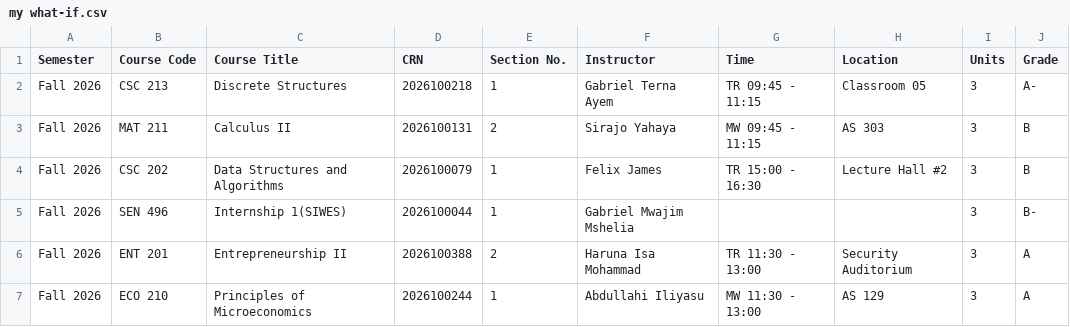
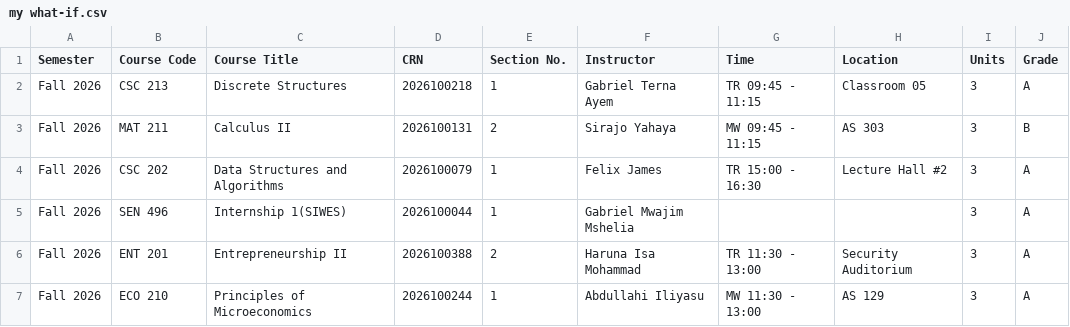
Before and after one commit to badmanjay33/GradeCast, a CSV file: test_data/my what-if.csv, drawn as a sheet.

```diff
--- a/test_data/my what-if.csv
+++ b/test_data/my what-if.csv
@@ -1,6 +1,6 @@
 Semester,Course Code,Course Title,CRN,Section No.,Instructor,Time,Location,Units,Grade
-Fall 2026,CSC 213,Discrete Structures,2026100218,1,Gabriel Terna Ayem,TR 09:45 - 11:15,Classroom 05,3,A-
+Fall 2026,CSC 213,Discrete Structures,2026100218,1,Gabriel Terna Ayem,TR 09:45 - 11:15,Classroom 05,3,A
 Fall 2026,MAT 211,Calculus II,2026100131,2,Sirajo Yahaya,MW 09:45 - 11:15,AS 303,3,B
-Fall 2026,CSC 202,Data Structures and Algorithms,2026100079,1,Felix James,TR 15:00 - 16:30,Lecture Hall #2,3,B
-Fall 2026,SEN 496,Internship 1(SIWES),2026100044,1,Gabriel Mwajim Mshelia,,,3,B-
+Fall 2026,CSC 202,Data Structures and Algorithms,2026100079,1,Felix James,TR 15:00 - 16:30,Lecture Hall #2,3,A
+Fall 2026,SEN 496,Internship 1(SIWES),2026100044,1,Gabriel Mwajim Mshelia,,,3,A
 Fall 2026,ENT 201,Entrepreneurship II,2026100388,2,Haruna Isa Mohammad,TR 11:30 - 13:00,Security Auditorium,3,A
```
Also changed, not shown: test_data/my grades.csv, 1 other file.
